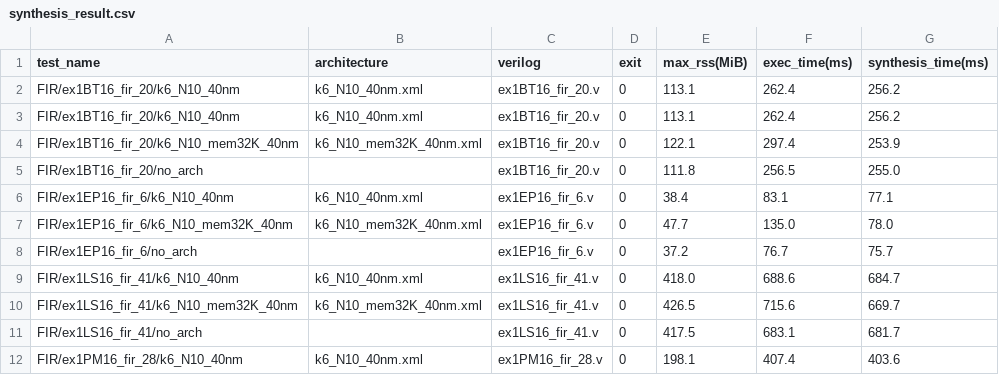
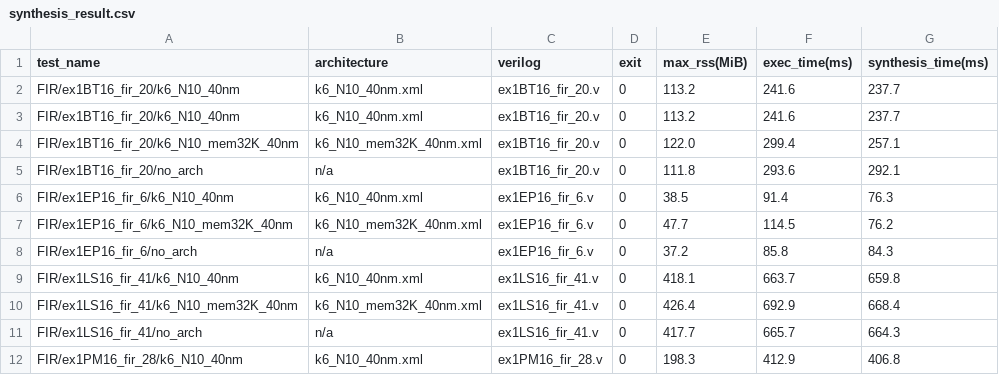
Before and after one commit to verilog-to-routing/vtr-verilog-to-routing, a CSV file: ODIN_II/regression_test/benchmark/task/FIR/synthesis_result.csv, drawn as a sheet; only a part is shown; the diff covers the shown part only.

```diff
--- a/ODIN_II/regression_test/benchmark/task/FIR/synthesis_result.csv
+++ b/ODIN_II/regression_test/benchmark/task/FIR/synthesis_result.csv
@@ -2,11 +2,11 @@ test_name                             ,architecture          ,verilog          ,
-FIR/ex1BT16_fir_20/k6_N10_40nm        ,k6_N10_40nm.xml       ,ex1BT16_fir_20.v ,0   ,113.1       ,262.4        ,256.2
-FIR/ex1BT16_fir_20/k6_N10_40nm        ,k6_N10_40nm.xml       ,ex1BT16_fir_20.v ,0   ,113.1       ,262.4        ,256.2
-FIR/ex1BT16_fir_20/k6_N10_mem32K_40nm ,k6_N10_mem32K_40nm.xml,ex1BT16_fir_20.v ,0   ,122.1       ,297.4        ,253.9
-FIR/ex1BT16_fir_20/no_arch            ,                      ,ex1BT16_fir_20.v ,0   ,111.8       ,256.5        ,255.0
-FIR/ex1EP16_fir_6/k6_N10_40nm         ,k6_N10_40nm.xml       ,ex1EP16_fir_6.v  ,0   ,38.4        ,83.1         ,77.1
-FIR/ex1EP16_fir_6/k6_N10_mem32K_40nm  ,k6_N10_mem32K_40nm.xml,ex1EP16_fir_6.v  ,0   ,47.7        ,135.0        ,78.0
-FIR/ex1EP16_fir_6/no_arch             ,                      ,ex1EP16_fir_6.v  ,0   ,37.2        ,76.7         ,75.7
-FIR/ex1LS16_fir_41/k6_N10_40nm        ,k6_N10_40nm.xml       ,ex1LS16_fir_41.v ,0   ,418.0       ,688.6        ,684.7
-FIR/ex1LS16_fir_41/k6_N10_mem32K_40nm ,k6_N10_mem32K_40nm.xml,ex1LS16_fir_41.v ,0   ,426.5       ,715.6        ,669.7
-FIR/ex1LS16_fir_41/no_arch            ,                      ,ex1LS16_fir_41.v ,0   ,417.5       ,683.1        ,681.7
-FIR/ex1PM16_fir_28/k6_N10_40nm        ,k6_N10_40nm.xml       ,ex1PM16_fir_28.v ,0   ,198.1       ,407.4        ,403.6
+FIR/ex1BT16_fir_20/k6_N10_40nm        ,  k6_N10_40nm.xml       ,  ex1BT16_fir_20.v ,  0   ,  113.2       ,  241.6        ,  237.7
+FIR/ex1BT16_fir_20/k6_N10_40nm        ,  k6_N10_40nm.xml       ,  ex1BT16_fir_20.v ,  0   ,  113.2       ,  241.6        ,  237.7
+FIR/ex1BT16_fir_20/k6_N10_mem32K_40nm ,  k6_N10_mem32K_40nm.xml,  ex1BT16_fir_20.v ,  0   ,  122.0       ,  299.4        ,  257.1
+FIR/ex1BT16_fir_20/no_arch            ,  n/a                   ,  ex1BT16_fir_20.v ,  0   ,  111.8       ,  293.6        ,  292.1
+FIR/ex1EP16_fir_6/k6_N10_40nm         ,  k6_N10_40nm.xml       ,  ex1EP16_fir_6.v  ,  0   ,  38.5        ,  91.4         ,  76.3
+FIR/ex1EP16_fir_6/k6_N10_mem32K_40nm  ,  k6_N10_mem32K_40nm.xml,  ex1EP16_fir_6.v  ,  0   ,  47.7        ,  114.5        ,  76.2
+FIR/ex1EP16_fir_6/no_arch             ,  n/a                   ,  ex1EP16_fir_6.v  ,  0   ,  37.2        ,  85.8         ,  84.3
+FIR/ex1LS16_fir_41/k6_N10_40nm        ,  k6_N10_40nm.xml       ,  ex1LS16_fir_41.v ,  0   ,  418.1       ,  663.7        ,  659.8
+FIR/ex1LS16_fir_41/k6_N10_mem32K_40nm ,  k6_N10_mem32K_40nm.xml,  ex1LS16_fir_41.v ,  0   ,  426.4       ,  692.9        ,  668.4
+FIR/ex1LS16_fir_41/no_arch            ,  n/a                   ,  ex1LS16_fir_41.v ,  0   ,  417.7       ,  665.7        ,  664.3
+FIR/ex1PM16_fir_28/k6_N10_40nm        ,  k6_N10_40nm.xml       ,  ex1PM16_fir_28.v ,  0   ,  198.3       ,  412.9        ,  406.8
```
Also changed, not shown: 75 edited cells elsewhere in this file, ODIN_II/regression_test/benchmark/task/large/synthesis_result.csv, ODIN_II/regression_test/benchmark/task/micro/simulation_result.csv, 31 other files.
